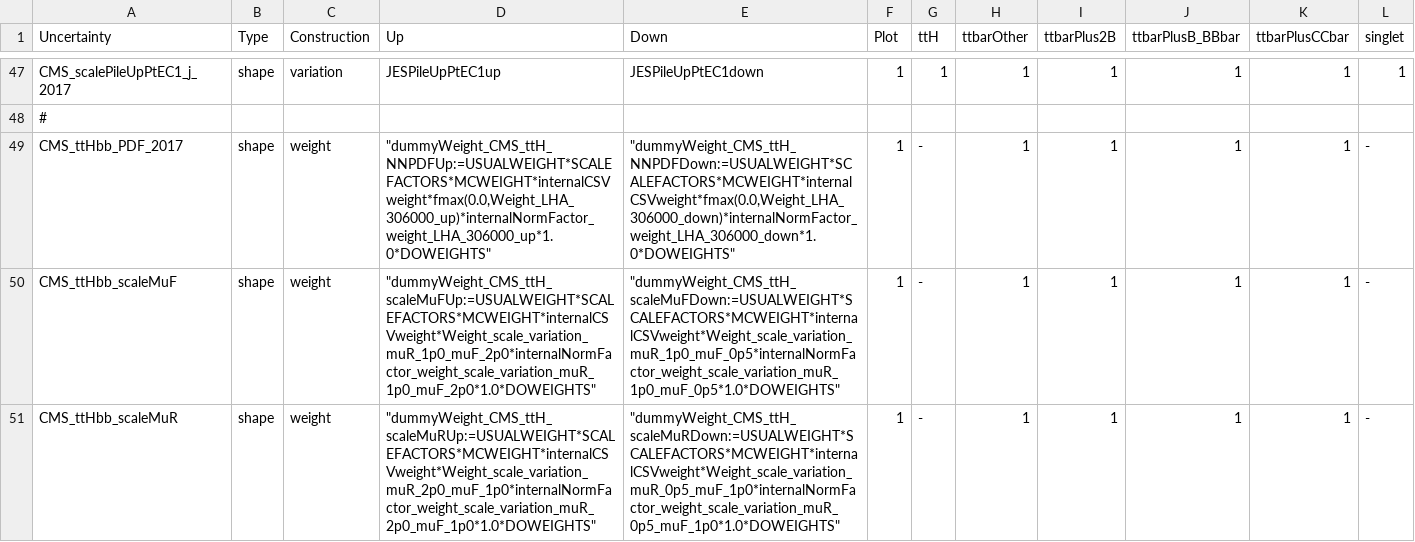
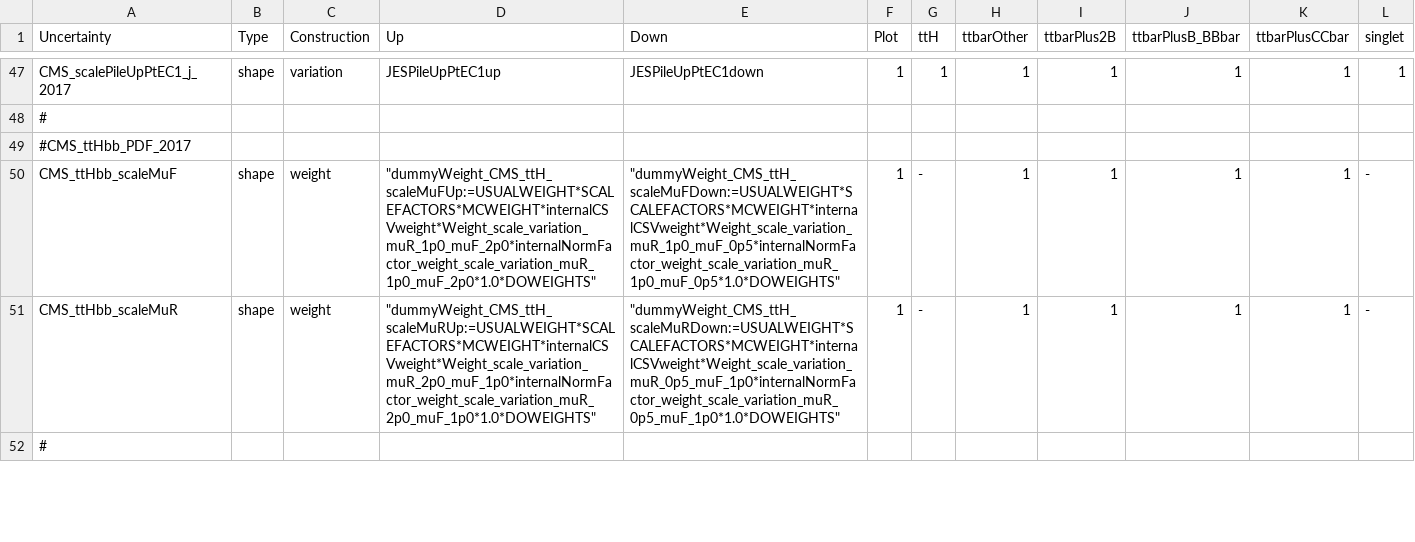
Before and after one commit to kit-cn-cms/pyroot-plotscripts, a CSV file: configs/ttH17_legacyStrategy/systs_combinedttb_bb.csv, drawn as a sheet; only a part is shown, gaps mark what is left out; the shorter side is filled out with more unchanged rows.

Commit message:
new configs for binning tests with 4node DNN with mergedTTbb

```diff
--- a/configs/ttH17_legacyStrategy/systs_combinedttb_bb.csv
+++ b/configs/ttH17_legacyStrategy/systs_combinedttb_bb.csv
@@ -48,3 +48,3 @@ CMS_scalePileUpPtEC1_j_2017,shape,variation,JESPileUpPtEC1up,JESPileUpPtEC1down,
 #,,,,,,,,,,,
-CMS_ttHbb_PDF_2017,shape,weight,"""dummyWeight_CMS_ttH_NNPDFUp:=USUALWEIGHT*SCALEFACTORS*MCWEIGHT*internalCSVweight*fmax(0.0,Weight_LHA_306000_up)*internalNormFactor_weight_LHA_306000_up*1.0*DOWEIGHTS""","""dummyWeight_CMS_ttH_NNPDFDown:=USUALWEIGHT*SCALEFACTORS*MCWEIGHT*internalCSVweight*fmax(0.0,Weight_LHA_306000_down)*internalNormFactor_weight_LHA_306000_down*1.0*DOWEIGHTS""",1,-,1,1,1,1,-
+#CMS_ttHbb_PDF_2017
 CMS_ttHbb_scaleMuF,shape,weight,"""dummyWeight_CMS_ttH_scaleMuFUp:=USUALWEIGHT*SCALEFACTORS*MCWEIGHT*internalCSVweight*Weight_scale_variation_muR_1p0_muF_2p0*internalNormFactor_weight_scale_variation_muR_1p0_muF_2p0*1.0*DOWEIGHTS""","""dummyWeight_CMS_ttH_scaleMuFDown:=USUALWEIGHT*SCALEFACTORS*MCWEIGHT*internalCSVweight*Weight_scale_variation_muR_1p0_muF_0p5*internalNormFactor_weight_scale_variation_muR_1p0_muF_0p5*1.0*DOWEIGHTS""",1,-,1,1,1,1,-
```
Also changed, not shown: 2 other files.
